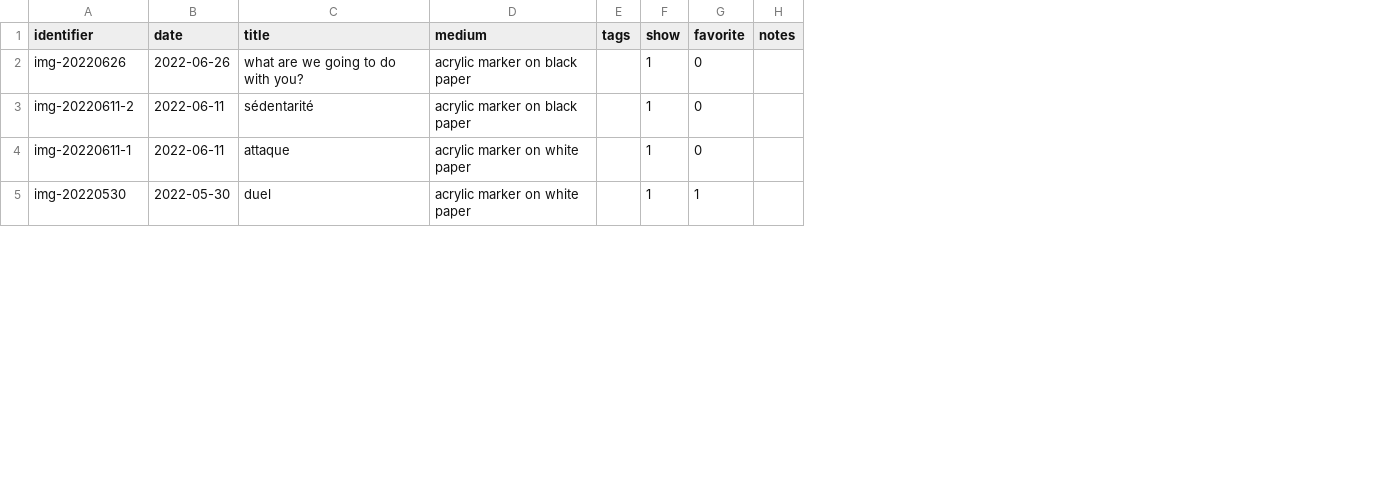
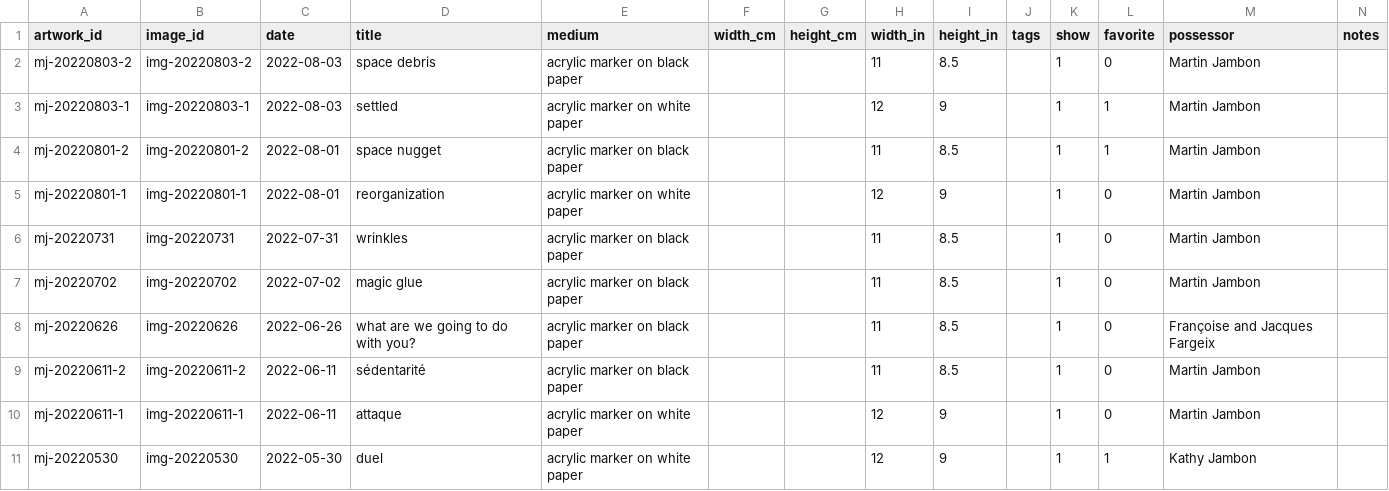
Before and after one commit to mjambon/blog, a CSV file: src/gallery/data.csv, drawn as a sheet; only a part is shown; addresses are those after the commit; the diff names each change by its address in the sheet, - before the commit and + after, or states it on an @@ line.

Commit message:
Add artworks and metadata

```diff
--- a/src/gallery/data.csv
+++ b/src/gallery/data.csv
+column A (artwork_id), rows 8-11: mj-20220626 | mj-20220611-2 | mj-20220611-1 | mj-20220530
+column F (width_cm), empty
+column G (height_cm), empty
+column H (width_in), rows 8-11: 11 | 11 | 12 | 12
+column I (height_in), rows 8-11: 8.5 | 8.5 | 9 | 9
+column M (possessor), rows 8-11: Françoise and Jacques Fargeix | Martin Jambon | Martin Jambon | Kathy Jambon
-B1: identifier
+B1: image_id
+row 2: mj-20220803-2 | img-20220803-2 | 2022-08-03 | space debris | acrylic marker on black paper |  |  | 11 | 8.5 |  | 1 | 0 | Martin Jambon
+row 3: mj-20220803-1 | img-20220803-1 | 2022-08-03 | settled | acrylic marker on white paper |  |  | 12 | 9 |  | 1 | 1 | Martin Jambon
+row 4: mj-20220801-2 | img-20220801-2 | 2022-08-01 | space nugget | acrylic marker on black paper |  |  | 11 | 8.5 |  | 1 | 1 | Martin Jambon
+row 5: mj-20220801-1 | img-20220801-1 | 2022-08-01 | reorganization | acrylic marker on white paper |  |  | 12 | 9 |  | 1 | 0 | Martin Jambon
+row 6: mj-20220731 | img-20220731 | 2022-07-31 | wrinkles | acrylic marker on black paper |  |  | 11 | 8.5 |  | 1 | 0 | Martin Jambon
+row 7: mj-20220702 | img-20220702 | 2022-07-02 | magic glue | acrylic marker on black paper |  |  | 11 | 8.5 |  | 1 | 0 | Martin Jambon
```
Also changed, not shown: 42 other files.
